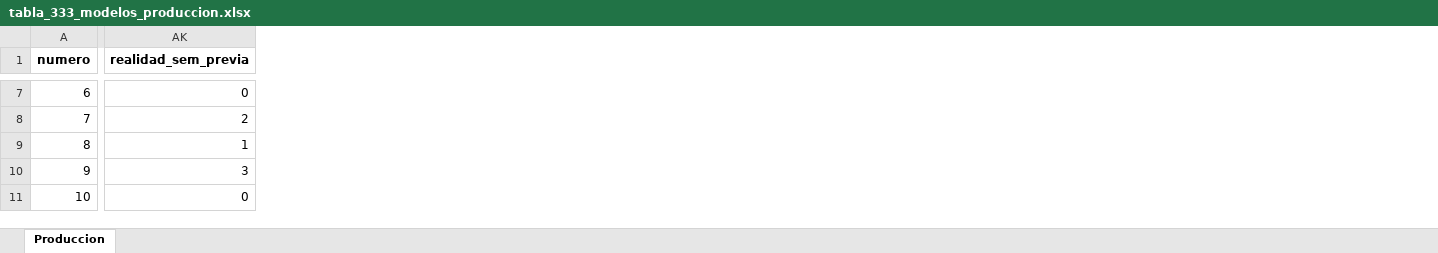
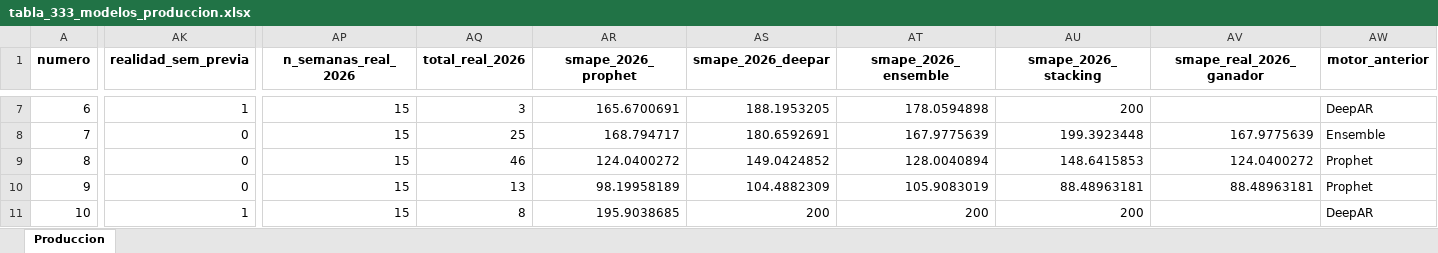
Before and after one commit to EpiForecastMX/EpiForecast-MX, an Excel workbook: reports/ProdDetails/tabla_333_modelos_produccion.xlsx, sheet Produccion, drawn as a sheet; only a part is shown, gaps mark what is left out; values as stored, in another font and other column widths than the file's, no borders; the diff covers the shown part only; the diff names each change by its address in the sheet, - before the commit and + after, or states it on an @@ line.

Commit message:
feat(prod): re-asignar 227 modelos productivos basado en realidad 2026
215/297 (72%) modelos productivos eran subóptimos vs realidad 2026.
DeepAR estaba sobre-asignado: 244 -> 78 series. Aplicado nuevo criterio
(SMAPE 2026 real cuando hay >=10 sem y >=10 casos; Ensemble forzado en
ruidosas; CV anterior en regiones).

Resultado: 227 cambios. Distribución nueva:
Prophet 126, Ensemble 95, DeepAR 78, Stacking 34. motor_ganador pasa de
DeepAR a Prophet. Validación nacional 9/9 con error <=25%.

Caso emblemático Alzheimer Nacional general: DeepAR SMAPE 30.3% ->
Ensemble 14.78%.

Artefactos: tabla_333_modelos_produccion.xlsx (con auditoría),
auditoria_motores_2026.xlsx, validacion_semanal.html, tableau_model
(DVC), forecasts.dvc snapshot.

```diff
--- a/reports/ProdDetails/tabla_333_modelos_produccion.xlsx (sheet Produccion)
+++ b/reports/ProdDetails/tabla_333_modelos_produccion.xlsx (sheet Produccion)
+column AP (n_semanas_real_2026), rows 7-11: all 15
+column AQ (total_real_2026), rows 7-11: 3 | 25 | 46 | 13 | 8
+column AR (smape_2026_prophet), rows 7-11: 165.6700691 | 168.794717 | 124.0400272 | 98.19958189 | 195.9038685
+column AS (smape_2026_deepar), rows 7-11: 188.1953205 | 180.6592691 | 149.0424852 | 104.4882309 | 200
+column AT (smape_2026_ensemble), rows 7-11: 178.0594898 | 167.9775639 | 128.0040894 | 105.9083019 | 200
+column AU (smape_2026_stacking), rows 7-11: 200 | 199.3923448 | 148.6415853 | 88.48963181 | 200
+column AV (smape_real_2026_ganador), rows 8-10: 167.9775639 | 124.0400272 | 88.48963181
+column AW (motor_anterior), rows 7-11: DeepAR | Ensemble | Prophet | Prophet | DeepAR
-AK7 (realidad_sem_previa): 0
+AK7 (realidad_sem_previa): 1
-AK8 (realidad_sem_previa): 2
+AK8 (realidad_sem_previa): 0
-AK9 (realidad_sem_previa): 1
+AK9 (realidad_sem_previa): 0
-AK10 (realidad_sem_previa): 3
+AK10 (realidad_sem_previa): 0
-AK11 (realidad_sem_previa): 0
+AK11 (realidad_sem_previa): 1
```
Also changed, not shown: 1 added column and 1724 edited cells elsewhere in this sheet, 5 other files.
